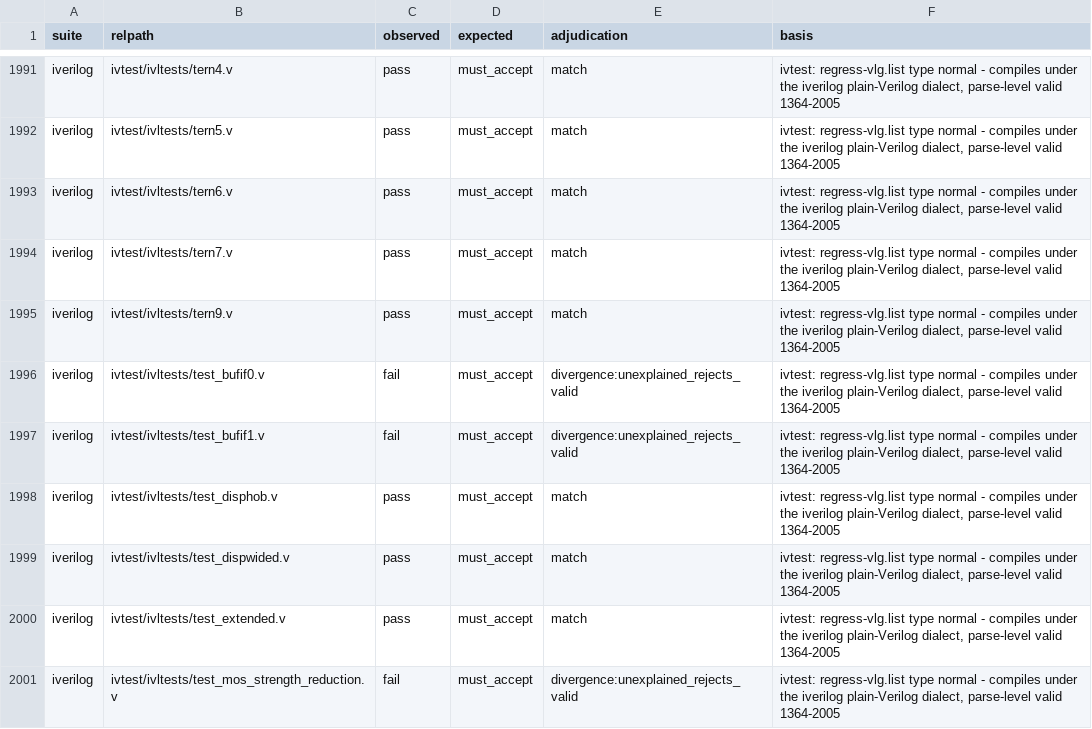
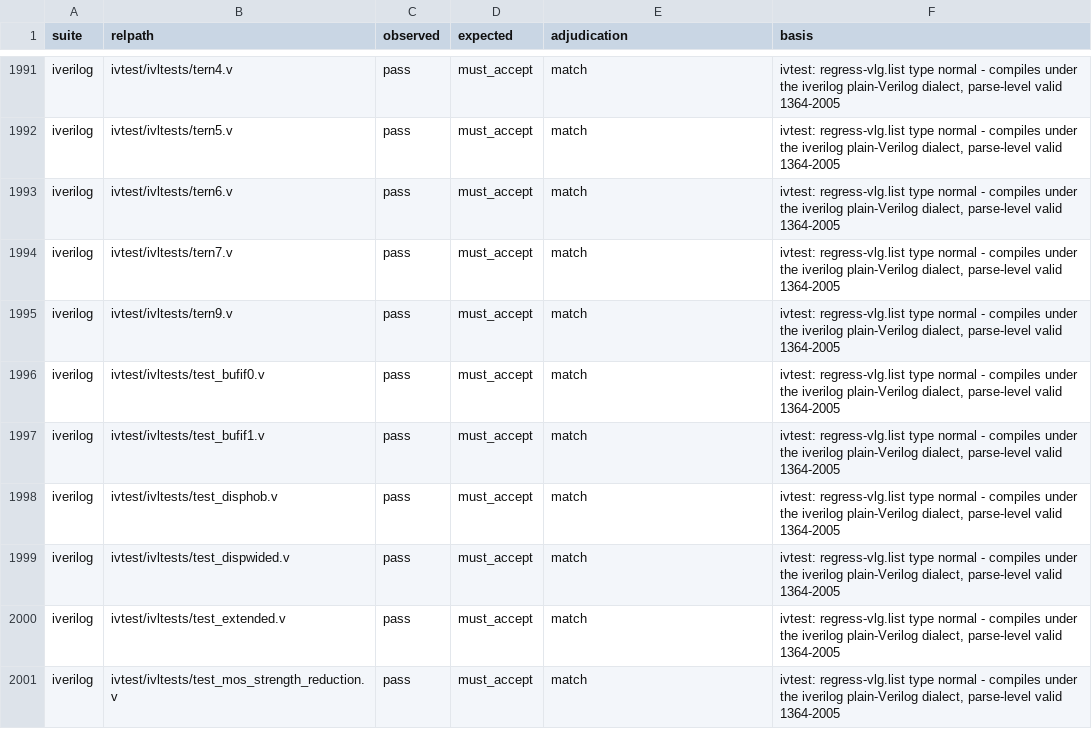
Before and after one commit to rdje/pgen, a TSV file: stimuli/sv/characterization/adjudication_manifest_v2005.tsv, drawn as a sheet; only a part is shown, gaps mark what is left out; the diff covers the shown part only.

```diff
--- a/stimuli/sv/characterization/adjudication_manifest_v2005.tsv
+++ b/stimuli/sv/characterization/adjudication_manifest_v2005.tsv
@@ -1995,4 +1995,4 @@ iverilog	ivtest/ivltests/tern7.v	pass	must_accept	match	ivtest: regress-vlg.list
 iverilog	ivtest/ivltests/tern9.v	pass	must_accept	match	ivtest: regress-vlg.list type normal - compiles under the iverilog plain-Verilog dialect, parse-level valid 1364-2005
-iverilog	ivtest/ivltests/test_bufif0.v	fail	must_accept	divergence:unexplained_rejects_valid	ivtest: regress-vlg.list type normal - compiles under the iverilog plain-Verilog dialect, parse-level valid 1364-2005
-iverilog	ivtest/ivltests/test_bufif1.v	fail	must_accept	divergence:unexplained_rejects_valid	ivtest: regress-vlg.list type normal - compiles under the iverilog plain-Verilog dialect, parse-level valid 1364-2005
+iverilog	ivtest/ivltests/test_bufif0.v	pass	must_accept	match	ivtest: regress-vlg.list type normal - compiles under the iverilog plain-Verilog dialect, parse-level valid 1364-2005
+iverilog	ivtest/ivltests/test_bufif1.v	pass	must_accept	match	ivtest: regress-vlg.list type normal - compiles under the iverilog plain-Verilog dialect, parse-level valid 1364-2005
 iverilog	ivtest/ivltests/test_disphob.v	pass	must_accept	match	ivtest: regress-vlg.list type normal - compiles under the iverilog plain-Verilog dialect, parse-level valid 1364-2005
@@ -2000,2 +2000,2 @@ iverilog	ivtest/ivltests/test_dispwided.v	pass	must_accept	match	ivtest: regress
 iverilog	ivtest/ivltests/test_extended.v	pass	must_accept	match	ivtest: regress-vlg.list type normal - compiles under the iverilog plain-Verilog dialect, parse-level valid 1364-2005
-iverilog	ivtest/ivltests/test_mos_strength_reduction.v	fail	must_accept	divergence:unexplained_rejects_valid	ivtest: regress-vlg.list type normal - compiles under the iverilog plain-Verilog dialect, parse-level valid 1364-2005
+iverilog	ivtest/ivltests/test_mos_strength_reduction.v	pass	must_accept	match	ivtest: regress-vlg.list type normal - compiles under the iverilog plain-Verilog dialect, parse-level valid 1364-2005
```
Also changed, not shown: 102 edited cells elsewhere in this file, 22 other files.
